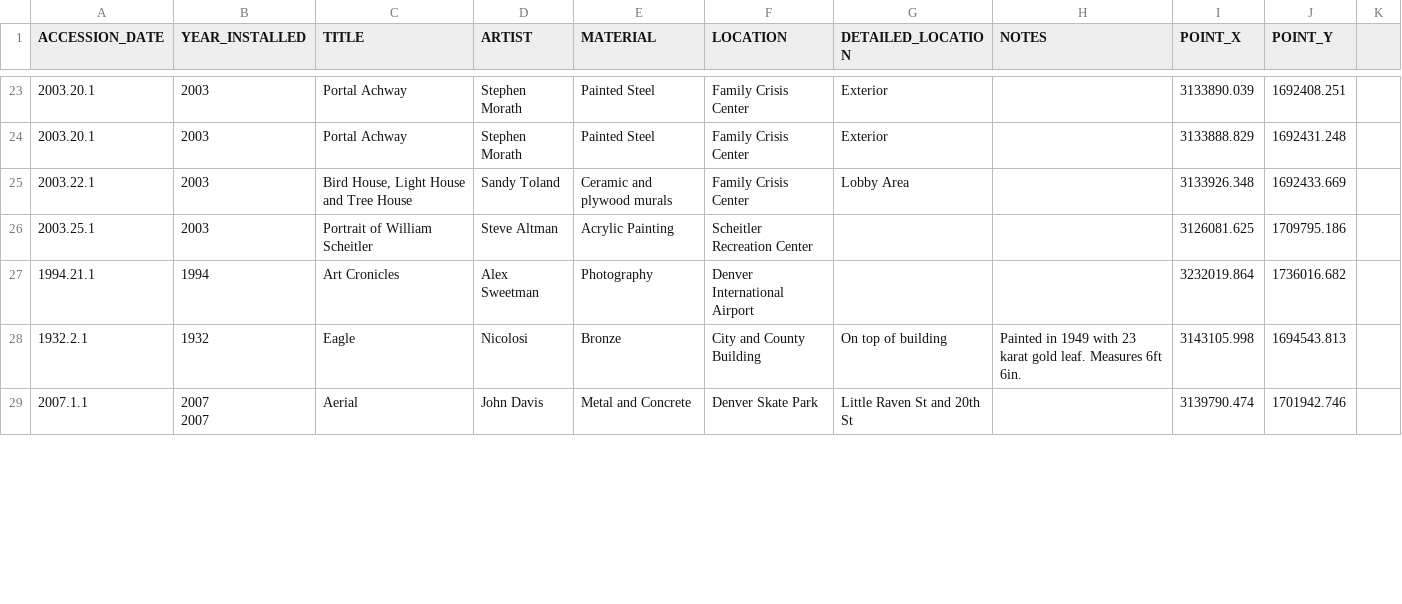
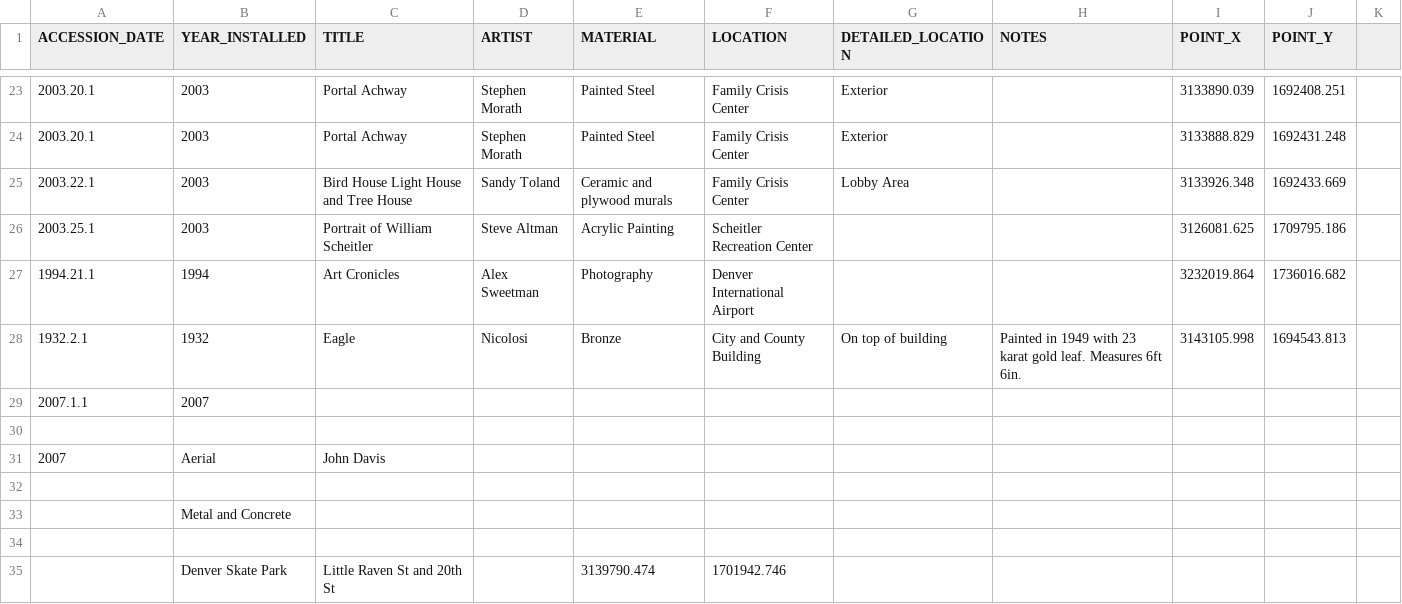
Before and after one commit to becs919/DenverArt, a CSV file: csv/public_art.csv, drawn as a sheet; only a part is shown, gaps mark what is left out; the diff covers the shown part only.

```diff
--- a/csv/public_art.csv
+++ b/csv/public_art.csv
@@ -24,3 +24,3 @@ ACCESSION_DATE,YEAR_INSTALLED,TITLE,ARTIST,MATERIAL,LOCATION,DETAILED_LOCATION,N
 2003.20.1,2003,Portal Achway,Stephen Morath,Painted Steel,Family Crisis Center,Exterior,,3133888.829,1692431.248
-2003.22.1,2003,"Bird House, Light House and Tree House",Sandy Toland,Ceramic and plywood murals,Family Crisis Center,Lobby Area,,3133926.348,1692433.669
+2003.22.1,2003,Bird House Light House and Tree House,Sandy Toland,Ceramic and plywood murals,Family Crisis Center,Lobby Area,,3133926.348,1692433.669
 2003.25.1,2003,Portrait of William Scheitler,Steve Altman,Acrylic Painting,Scheitler Recreation Center,,,3126081.625,1709795.186
@@ -28,8 +28,8 @@ ACCESSION_DATE,YEAR_INSTALLED,TITLE,ARTIST,MATERIAL,LOCATION,DETAILED_LOCATION,N
 1932.2.1,1932,Eagle ,Nicolosi,Bronze,City and County Building,On top of building,Painted in 1949 with 23 karat gold leaf.  Measures 6ft 6in.,3143105.998,1694543.813
-2007.1.1,"2007
-
-2007",Aerial,"John Davis
-
-","Metal and Concrete
-
-",Denver Skate Park ,Little Raven St and 20th St,,3139790.474,1701942.746
+2007.1.1,2007
+
+2007,Aerial,John Davis
+
+,Metal and Concrete
+
+,Denver Skate Park ,Little Raven St and 20th St,,3139790.474,1701942.746
```
Also changed, not shown: 4 added rows and 75 edited cells elsewhere in this file, 9 other files.
